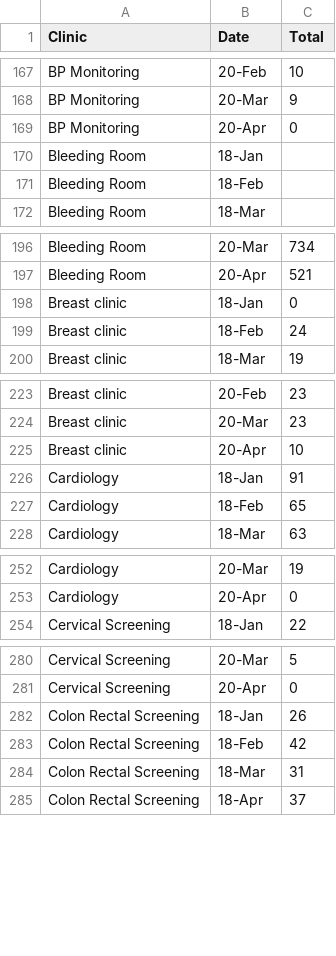
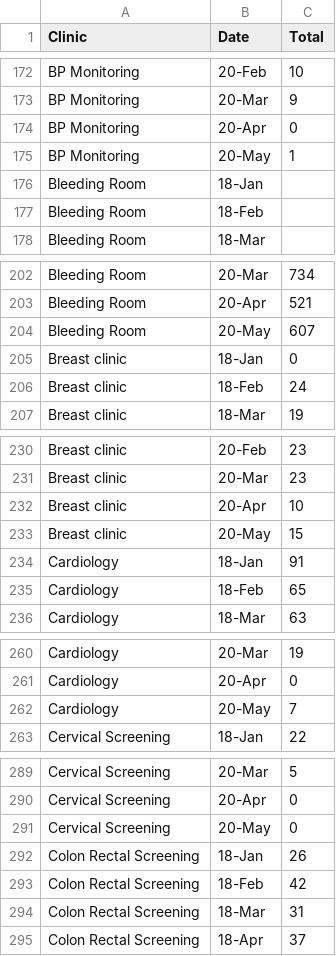
Before and after one commit to EmmanuelP89/AA_CW2, a CSV file: nonsense/melted_tt1.csv, drawn as a sheet; only a part is shown, gaps mark what is left out; the diff covers the shown part only; the diff names each change by its address in the sheet, - before the commit and + after, or states it on an @@ line.

```diff
--- a/nonsense/melted_tt1.csv
+++ b/nonsense/melted_tt1.csv
+row 175: BP Monitoring | 20-May | 1
+row 204: Bleeding Room | 20-May | 607
+row 233: Breast clinic | 20-May | 15
+row 262: Cardiology | 20-May | 7
+row 291: Cervical Screening | 20-May | 0
```
Also changed, not shown: 54 added rows elsewhere in this file.
